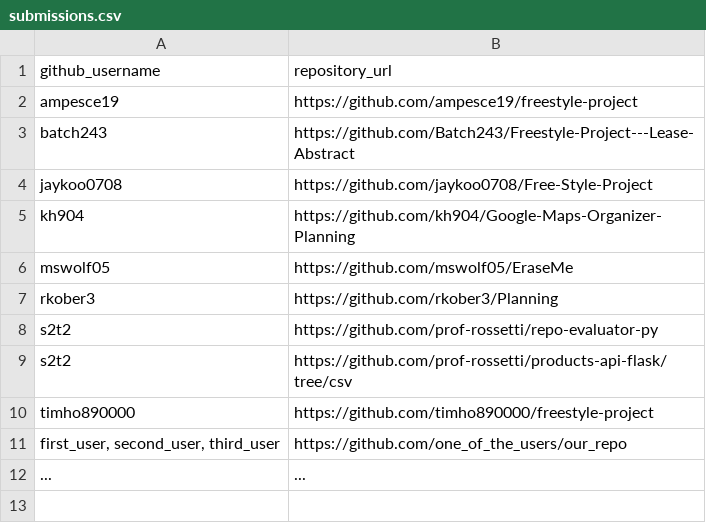
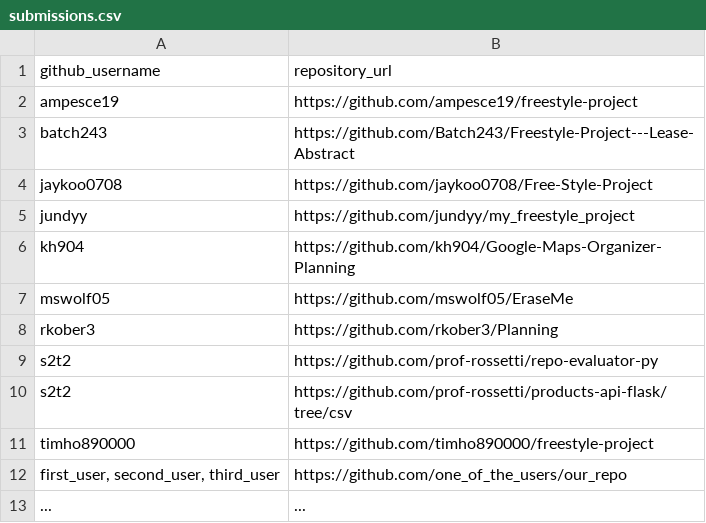
Before and after one commit to prof-rossetti/nyu-info-2335-201805, a CSV file: projects/freestyle/submissions.csv, drawn as a sheet.

Commit message:
Update submissions.csv (#223)
* Update submissions.csv

* Update submissions.csv

```diff
--- a/projects/freestyle/submissions.csv
+++ b/projects/freestyle/submissions.csv
@@ -4,2 +4,3 @@ batch243, https://github.com/Batch243/Freestyle-Project---Lease-Abstract
 jaykoo0708, https://github.com/jaykoo0708/Free-Style-Project
+jundyy, https://github.com/jundyy/my_freestyle_project
 kh904, https://github.com/kh904/Google-Maps-Organizer-Planning
```
